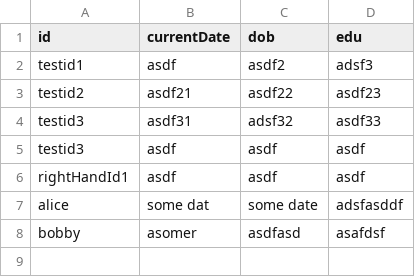
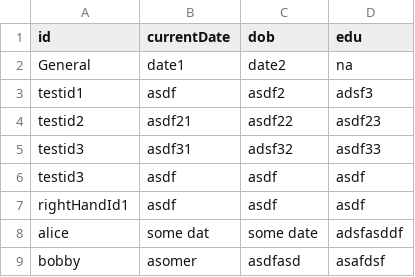
Before and after one commit to ggurht45/StudentProject, a CSV file: dataOutput/AllUsers.csv, drawn as a sheet; the diff names each change by its address in the sheet, - before the commit and + after, or states it on an @@ line.

```diff
--- a/dataOutput/AllUsers.csv
+++ b/dataOutput/AllUsers.csv
+row 2: General | date1 | date2 | na
```
Also changed, not shown: dataOutput/General/_allHandsOnDeck.csv, 14 other files.
